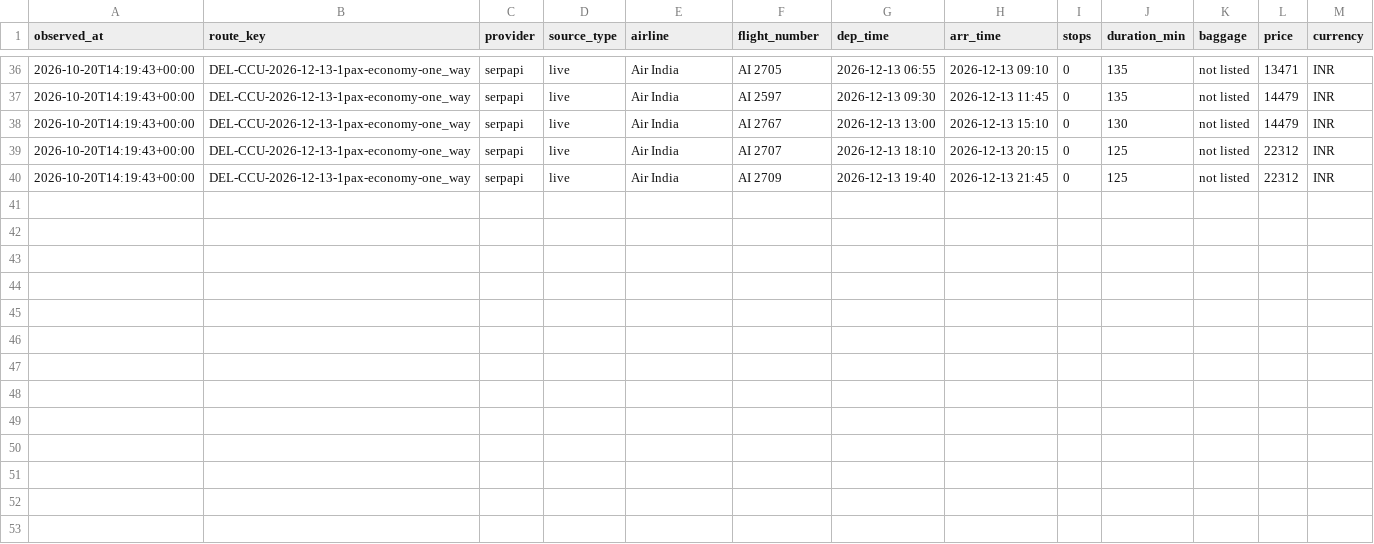
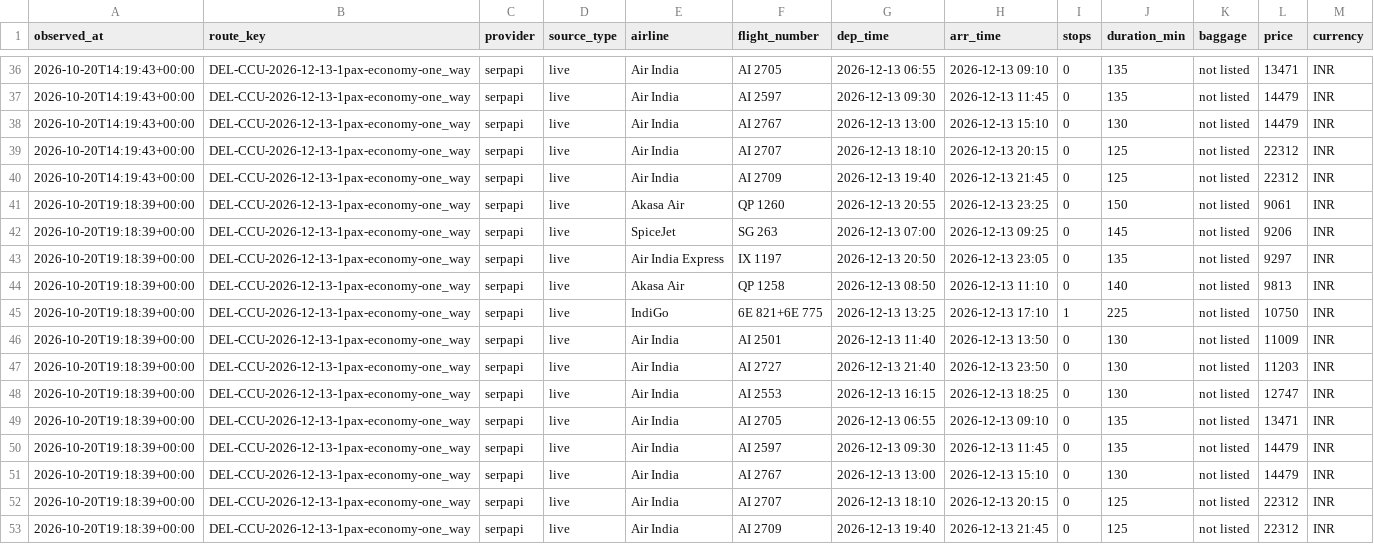
Before and after one commit to Soumyodip123/fare-tracker, a CSV file: data/history.csv, drawn as a sheet; only a part is shown, gaps mark what is left out.

Commit message:
data: update fares

```diff
--- a/data/history.csv
+++ b/data/history.csv
@@ -40 +40,14 @@ observed_at,route_key,provider,source_type,airline,flight_number,dep_time,arr_ti
 2026-10-20T14:19:43+00:00,DEL-CCU-2026-12-13-1pax-economy-one_way,serpapi,live,Air India,AI 2709,2026-12-13 19:40,2026-12-13 21:45,0,125,not listed,22312,INR
+2026-10-20T19:18:39+00:00,DEL-CCU-2026-12-13-1pax-economy-one_way,serpapi,live,Akasa Air,QP 1260,2026-12-13 20:55,2026-12-13 23:25,0,150,not listed,9061,INR
+2026-10-20T19:18:39+00:00,DEL-CCU-2026-12-13-1pax-economy-one_way,serpapi,live,SpiceJet,SG 263,2026-12-13 07:00,2026-12-13 09:25,0,145,not listed,9206,INR
+2026-10-20T19:18:39+00:00,DEL-CCU-2026-12-13-1pax-economy-one_way,serpapi,live,Air India Express,IX 1197,2026-12-13 20:50,2026-12-13 23:05,0,135,not listed,9297,INR
+2026-10-20T19:18:39+00:00,DEL-CCU-2026-12-13-1pax-economy-one_way,serpapi,live,Akasa Air,QP 1258,2026-12-13 08:50,2026-12-13 11:10,0,140,not listed,9813,INR
+2026-10-20T19:18:39+00:00,DEL-CCU-2026-12-13-1pax-economy-one_way,serpapi,live,IndiGo,6E 821+6E 775,2026-12-13 13:25,2026-12-13 17:10,1,225,not listed,10750,INR
+2026-10-20T19:18:39+00:00,DEL-CCU-2026-12-13-1pax-economy-one_way,serpapi,live,Air India,AI 2501,2026-12-13 11:40,2026-12-13 13:50,0,130,not listed,11009,INR
+2026-10-20T19:18:39+00:00,DEL-CCU-2026-12-13-1pax-economy-one_way,serpapi,live,Air India,AI 2727,2026-12-13 21:40,2026-12-13 23:50,0,130,not listed,11203,INR
+2026-10-20T19:18:39+00:00,DEL-CCU-2026-12-13-1pax-economy-one_way,serpapi,live,Air India,AI 2553,2026-12-13 16:15,2026-12-13 18:25,0,130,not listed,12747,INR
+2026-10-20T19:18:39+00:00,DEL-CCU-2026-12-13-1pax-economy-one_way,serpapi,live,Air India,AI 2705,2026-12-13 06:55,2026-12-13 09:10,0,135,not listed,13471,INR
+2026-10-20T19:18:39+00:00,DEL-CCU-2026-12-13-1pax-economy-one_way,serpapi,live,Air India,AI 2597,2026-12-13 09:30,2026-12-13 11:45,0,135,not listed,14479,INR
+2026-10-20T19:18:39+00:00,DEL-CCU-2026-12-13-1pax-economy-one_way,serpapi,live,Air India,AI 2767,2026-12-13 13:00,2026-12-13 15:10,0,130,not listed,14479,INR
+2026-10-20T19:18:39+00:00,DEL-CCU-2026-12-13-1pax-economy-one_way,serpapi,live,Air India,AI 2707,2026-12-13 18:10,2026-12-13 20:15,0,125,not listed,22312,INR
+2026-10-20T19:18:39+00:00,DEL-CCU-2026-12-13-1pax-economy-one_way,serpapi,live,Air India,AI 2709,2026-12-13 19:40,2026-12-13 21:45,0,125,not listed,22312,INR
```
Also changed, not shown: 3 other files.
